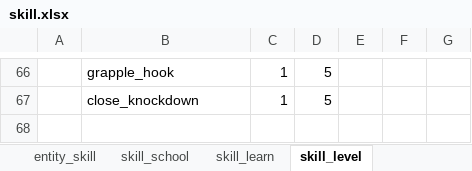
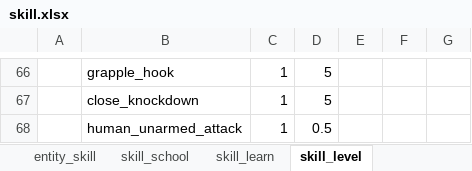
Before and after one commit to nmbswls/FkSucProj, an Excel workbook: Config/Datas/skill.xlsx, sheet skill_level, drawn as a sheet; only a part is shown, gaps mark what is left out; values as stored, in another font and other column widths than the file's, no borders; the diff names each change by its address in the sheet, - before the commit and + after, or states it on an @@ line.

```diff
--- a/Config/Datas/skill.xlsx (sheet skill_level)
+++ b/Config/Datas/skill.xlsx (sheet skill_level)
+row 68:  | human_unarmed_attack | 1 | 0.5
```
Also changed, not shown: sheet entity_skill, Config/Datas/item.xlsx, Config/Datas/unit_npc.xlsx, 23 other files.
